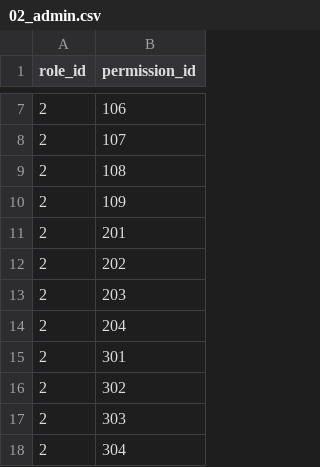
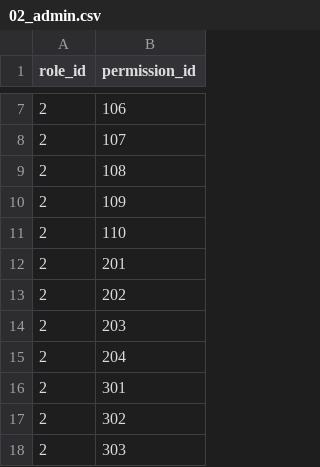
Before and after one commit to akos-stack/ase-be, a CSV file: src/main/resources/db/changelog/v0.1.0/initial_data/roles_permissions/02_admin.csv, drawn as a sheet; only a part is shown, gaps mark what is left out; the shorter side is filled out with more unchanged rows.

Commit message:
feature/ASE-190: Mail and permissions

```diff
--- a/src/main/resources/db/changelog/v0.1.0/initial_data/roles_permissions/02_admin.csv
+++ b/src/main/resources/db/changelog/v0.1.0/initial_data/roles_permissions/02_admin.csv
@@ -10,2 +10,3 @@ role_id,permission_id
 2,109
+2,110
 2,201
```
Also changed, not shown: 3 other files.
